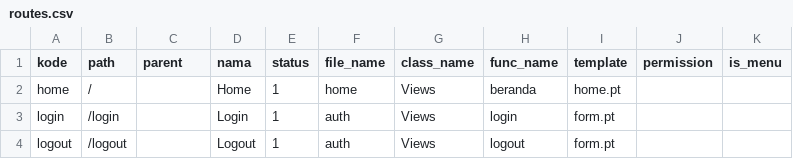
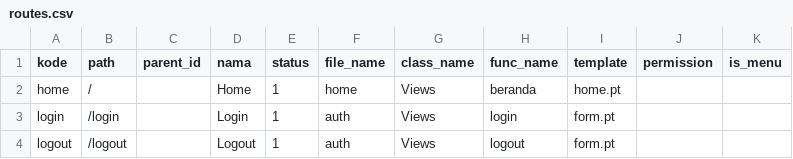
Before and after one commit to cendekia-mu/pos, a CSV file: tsa_pos/scripts/data/routes.csv, drawn as a sheet; only a part is shown.

Commit message:
Add orders and order_items tables with relationships in the database schema

```diff
--- a/tsa_pos/scripts/data/routes.csv
+++ b/tsa_pos/scripts/data/routes.csv
@@ -1,2 +1,2 @@
-kode,path,parent,nama,status,file_name,class_name,func_name,template,permission,is_menu
+kode,path,parent_id,nama,status,file_name,class_name,func_name,template,permission,is_menu
 home,/,,Home,1,home,Views,beranda,home.pt,,
```
Also changed, not shown: 5 other files.
